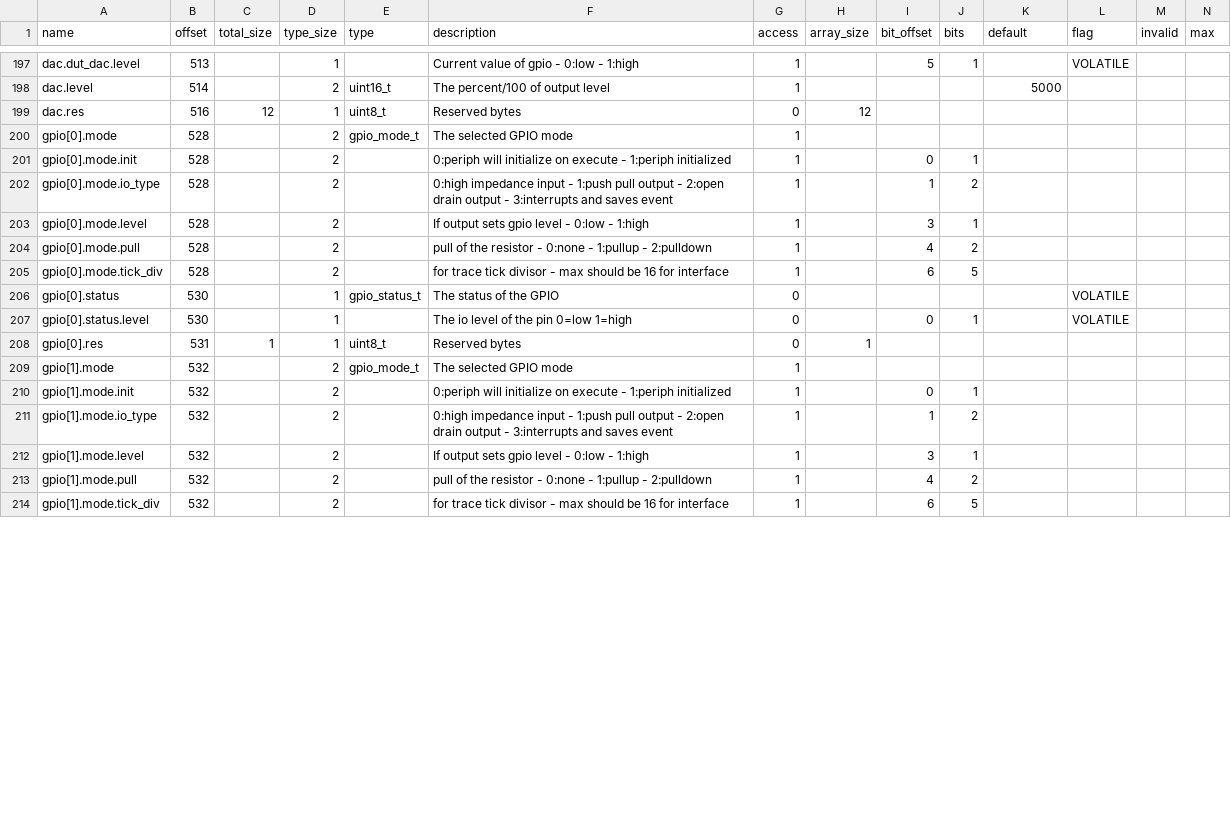
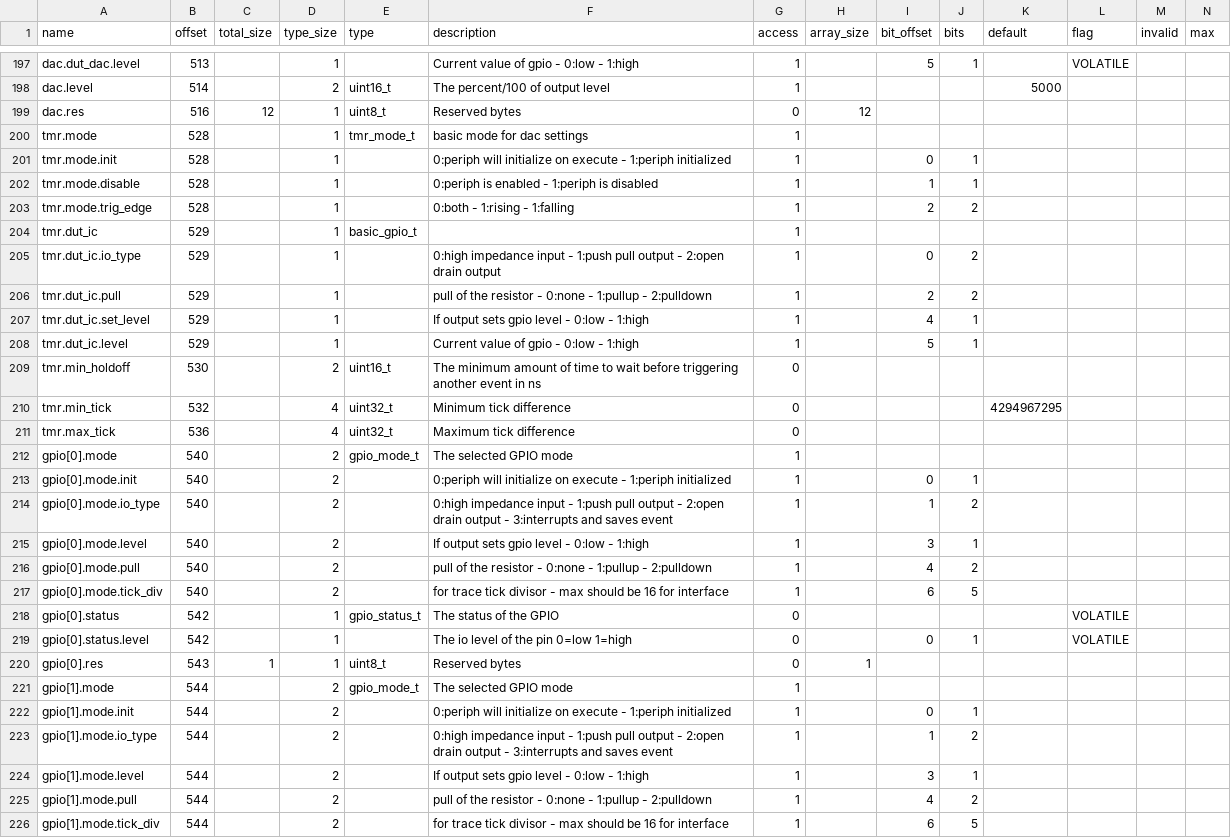
Before and after one commit to riot-appstore/PHiLIP, a CSV file: IF/philip_pal/philip_pal/mem_map/PHiLIP_map_t_1_0_2.csv, drawn as a sheet; only a part is shown, gaps mark what is left out; addresses are those after the commit; rows hold the shown columns only; the diff covers the shown part only; the diff names each change by its address in the sheet, - before the commit and + after, or states it on an @@ line.

```diff
--- a/IF/philip_pal/philip_pal/mem_map/PHiLIP_map_t_1_0_2.csv
+++ b/IF/philip_pal/philip_pal/mem_map/PHiLIP_map_t_1_0_2.csv
+row 200: tmr.mode | 528 |  | 1 | tmr_mode_t | basic mode for dac settings | 1
+row 201: tmr.mode.init | 528 |  | 1 |  | 0:periph will initialize on execute - 1:periph initialized | 1 |  | 0 | 1
+row 202: tmr.mode.disable | 528 |  | 1 |  | 0:periph is enabled - 1:periph is disabled | 1 |  | 1 | 1
+row 203: tmr.mode.trig_edge | 528 |  | 1 |  | 0:both - 1:rising - 1:falling | 1 |  | 2 | 2
+row 204: tmr.dut_ic | 529 |  | 1 | basic_gpio_t |  | 1
+row 205: tmr.dut_ic.io_type | 529 |  | 1 |  | 0:high impedance input - 1:push pull output - 2:open drain output | 1 |  | 0 | 2
+row 206: tmr.dut_ic.pull | 529 |  | 1 |  | pull of the resistor - 0:none - 1:pullup - 2:pulldown | 1 |  | 2 | 2
+row 207: tmr.dut_ic.set_level | 529 |  | 1 |  | If output sets gpio level - 0:low - 1:high | 1 |  | 4 | 1
+row 208: tmr.dut_ic.level | 529 |  | 1 |  | Current value of gpio - 0:low - 1:high | 1 |  | 5 | 1
+row 209: tmr.min_holdoff | 530 |  | 2 | uint16_t | The minimum amount of time to wait before triggering another event in ns | 0
+row 210: tmr.min_tick | 532 |  | 4 | uint32_t | Minimum tick difference | 0 |  |  |  | 4294967295
+row 211: tmr.max_tick | 536 |  | 4 | uint32_t | Maximum tick difference | 0
-B212:B217 (offset): 528
+B212:B217 (offset): 540
-B218:B219 (offset): 530
+B218:B219 (offset): 542
-B220 (offset): 531
+B220 (offset): 543
-B221:B226 (offset): 532
+B221:B226 (offset): 544
```
Also changed, not shown: 28 edited cells elsewhere in this file, 7 other files.
